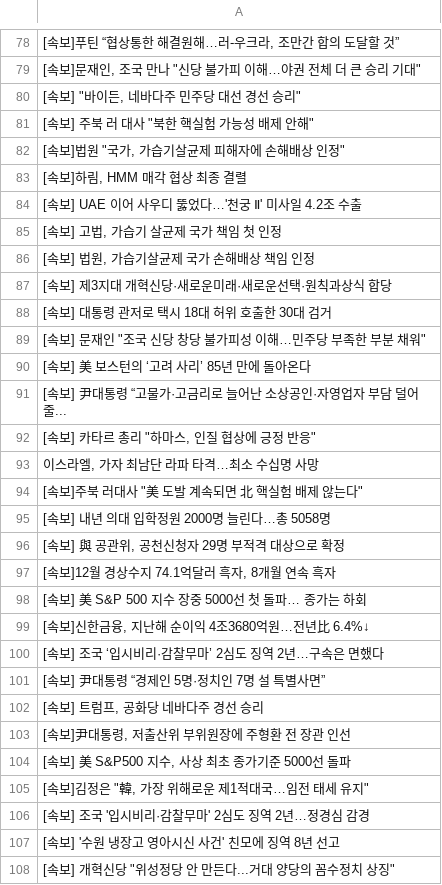
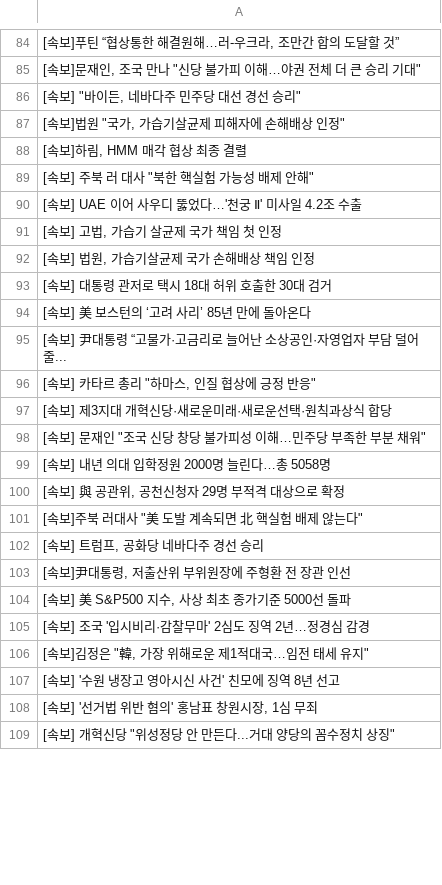
Before and after one commit to devopspark/GitNews, a CSV file: 속보data.csv, drawn as a sheet; only a part is shown, gaps mark what is left out; the diff covers the shown part only.

```diff
--- a/속보data.csv
+++ b/속보data.csv
@@ -80,5 +86,5 @@
 "[속보] ""바이든, 네바다주 민주당 대선 경선 승리"""
-"[속보] 주북 러 대사 ""북한 핵실험 가능성 배제 안해"""
 "[속보]법원 ""국가, 가습기살균제 피해자에 손해배상 인정"""
 "[속보]하림, HMM 매각 협상 최종 결렬"
+"[속보] 주북 러 대사 ""북한 핵실험 가능성 배제 안해"""
 [속보] UAE 이어 사우디 뚫었다…'천궁 Ⅱ' 미사일 4.2조 수출
@@ -86,5 +92,3 @@
 "[속보] 법원, 가습기살균제 국가 손해배상 책임 인정"
-[속보] 제3지대 개혁신당·새로운미래·새로운선택·원칙과상식 합당
 [속보] 대통령 관저로 택시 18대 허위 호출한 30대 검거
-"[속보] 문재인 ""조국 신당 창당 불가피성 이해…민주당 부족한 부분 채워"""
 [속보] 美 보스턴의 ‘고려 사리’ 85년 만에 돌아온다
@@ -92,11 +96,7 @@
 "[속보] 카타르 총리 ""하마스, 인질 협상에 긍정 반응"""
-"이스라엘, 가자 최남단 라파 타격…최소 수십명 사망"
-"[속보]주북 러대사 ""美 도발 계속되면 北 핵실험 배제 않는다"""
+[속보] 제3지대 개혁신당·새로운미래·새로운선택·원칙과상식 합당
+"[속보] 문재인 ""조국 신당 창당 불가피성 이해…민주당 부족한 부분 채워"""
 [속보] 내년 의대 입학정원 2000명 늘린다…총 5058명
 "[속보] 與 공관위, 공천신청자 29명 부적격 대상으로 확정"
-"[속보]12월 경상수지 74.1억달러 흑자, 8개월 연속 흑자"
-[속보] 美 S&P 500 지수 장중 5000선 첫 돌파… 종가는 하회
-"[속보]신한금융, 지난해 순이익 4조3680억원…전년比 6.4%↓"
-[속보] 조국 ‘입시비리·감찰무마’ 2심도 징역 2년…구속은 면했다
-[속보] 尹대통령 “경제인 5명·정치인 7명 설 특별사면”
+"[속보]주북 러대사 ""美 도발 계속되면 北 핵실험 배제 않는다"""
 "[속보] 트럼프, 공화당 네바다주 경선 승리"
@@ -104,5 +104,6 @@
 "[속보] 美 S&P500 지수, 사상 최초 종가기준 5000선 돌파"
+[속보] 조국 '입시비리·감찰무마' 2심도 징역 2년…정경심 감경
 "[속보]김정은 ""韓, 가장 위해로운 제1적대국…임전 태세 유지"""
-[속보] 조국 '입시비리·감찰무마' 2심도 징역 2년…정경심 감경
 [속보] '수원 냉장고 영아시신 사건' 친모에 징역 8년 선고
+"[속보] '선거법 위반 혐의' 홍남표 창원시장, 1심 무죄"
 "[속보] 개혁신당 ""위성정당 안 만든다...거대 양당의 꼼수정치 상징"""
```
Also changed, not shown: 11 added rows, 16 removed rows and 24 moved rows elsewhere in this file.
